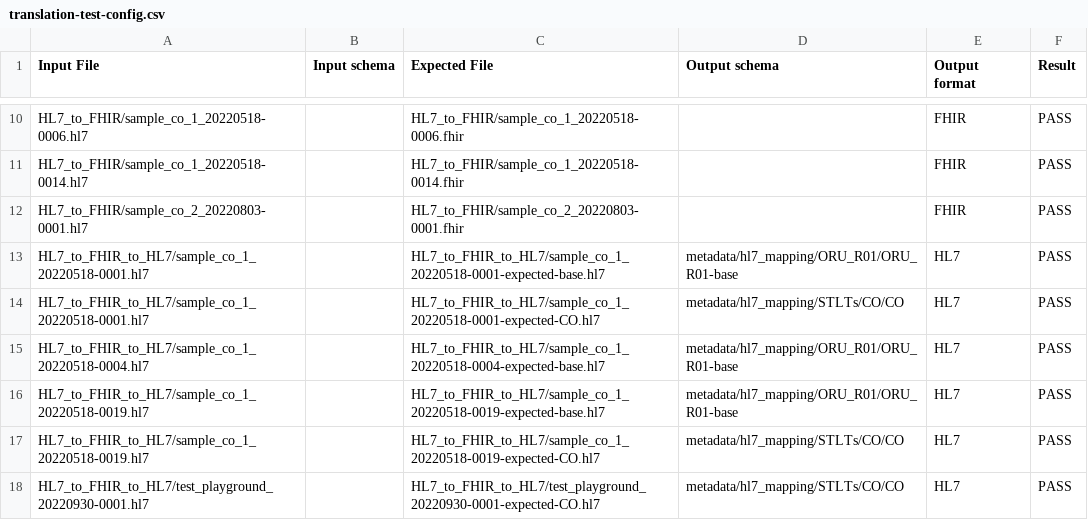
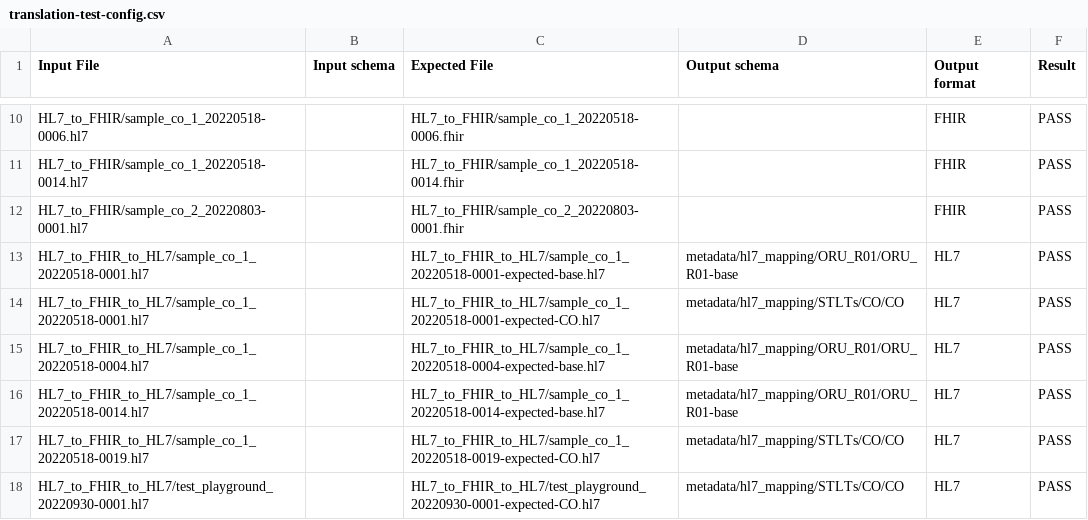
Before and after one commit to CDCgov/prime-reportstream, a CSV file: prime-router/src/testIntegration/resources/datatests/translation-test-config.csv, drawn as a sheet; only a part is shown, gaps mark what is left out.

```diff
--- a/prime-router/src/testIntegration/resources/datatests/translation-test-config.csv
+++ b/prime-router/src/testIntegration/resources/datatests/translation-test-config.csv
@@ -15,3 +15,3 @@ HL7_to_FHIR_to_HL7/sample_co_1_20220518-0001.hl7,,HL7_to_FHIR_to_HL7/sample_co_1
 HL7_to_FHIR_to_HL7/sample_co_1_20220518-0004.hl7,,HL7_to_FHIR_to_HL7/sample_co_1_20220518-0004-expected-base.hl7,metadata/hl7_mapping/ORU_R01/ORU_R01-base,HL7,PASS
-HL7_to_FHIR_to_HL7/sample_co_1_20220518-0019.hl7,,HL7_to_FHIR_to_HL7/sample_co_1_20220518-0019-expected-base.hl7,metadata/hl7_mapping/ORU_R01/ORU_R01-base,HL7,PASS
+HL7_to_FHIR_to_HL7/sample_co_1_20220518-0014.hl7,,HL7_to_FHIR_to_HL7/sample_co_1_20220518-0014-expected-base.hl7,metadata/hl7_mapping/ORU_R01/ORU_R01-base,HL7,PASS
 HL7_to_FHIR_to_HL7/sample_co_1_20220518-0019.hl7,,HL7_to_FHIR_to_HL7/sample_co_1_20220518-0019-expected-CO.hl7,metadata/hl7_mapping/STLTs/CO/CO,HL7,PASS
```
Also changed, not shown: 15 other files.
